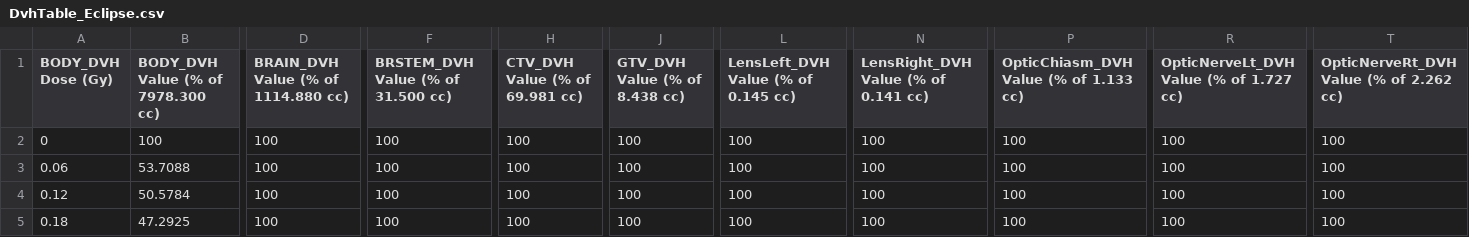
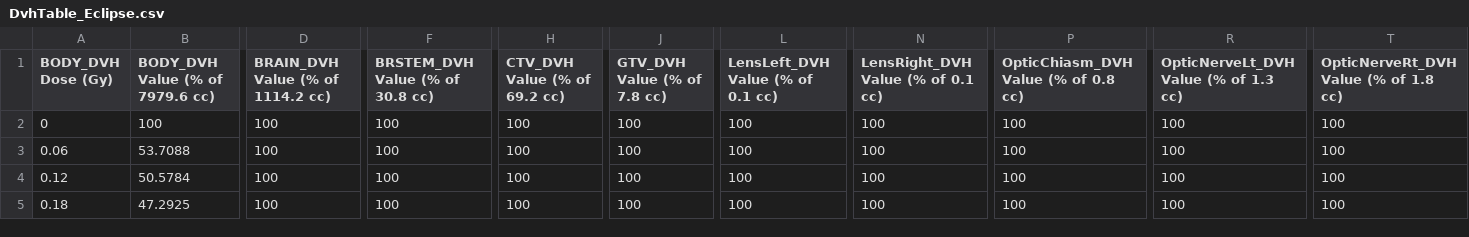
Before and after one commit to nagyistge/slicerrt, a CSV file: DoseVolumeHistogram/Data/EclipseEnt/DvhTable_Eclipse.csv, drawn as a sheet; only a part is shown, gaps mark what is left out; the diff covers the shown part only; the diff names each change by its address in the sheet, - before the commit and + after, or states it on an @@ line.

Commit message:
Re #94: Replaced structure volume values in baseline tables with the 3rd party computed volumes so that they can be taken into account when comparing to each other instead the volumes computed by SlicerRT

```diff
--- a/DoseVolumeHistogram/Data/EclipseEnt/DvhTable_Eclipse.csv
+++ b/DoseVolumeHistogram/Data/EclipseEnt/DvhTable_Eclipse.csv
-B1: BODY_DVH Value (% of 7978.300 cc)
+B1: BODY_DVH Value (% of 7979.6 cc)
-D1: BRAIN_DVH Value (% of 1114.880 cc)
+D1: BRAIN_DVH Value (% of 1114.2 cc)
-F1: BRSTEM_DVH Value (% of 31.500 cc)
+F1: BRSTEM_DVH Value (% of 30.8 cc)
-H1: CTV_DVH Value (% of 69.981 cc)
+H1: CTV_DVH Value (% of 69.2 cc)
-J1: GTV_DVH Value (% of 8.438 cc)
+J1: GTV_DVH Value (% of 7.8 cc)
-L1: LensLeft_DVH Value (% of 0.145 cc)
+L1: LensLeft_DVH Value (% of 0.1 cc)
-N1: LensRight_DVH Value (% of 0.141 cc)
+N1: LensRight_DVH Value (% of 0.1 cc)
-P1: OpticChiasm_DVH Value (% of 1.133 cc)
+P1: OpticChiasm_DVH Value (% of 0.8 cc)
-R1: OpticNerveLt_DVH Value (% of 1.727 cc)
+R1: OpticNerveLt_DVH Value (% of 1.3 cc)
-T1: OpticNerveRt_DVH Value (% of 2.262 cc)
+T1: OpticNerveRt_DVH Value (% of 1.8 cc)
```
Also changed, not shown: 5 edited cells elsewhere in this file, DoseVolumeHistogram/Data/EclipseBreast/DvhTable_CERR.csv, DoseVolumeHistogram/Data/EclipseBreast/DvhTable_Eclipse.csv, 3 other files.
